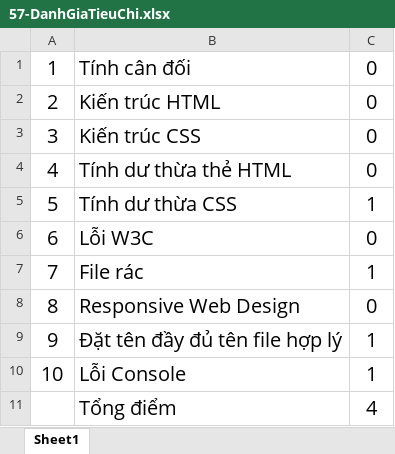
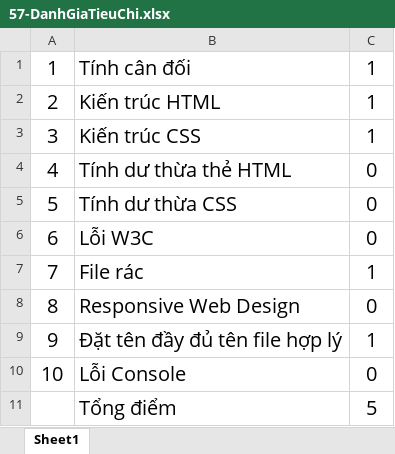
Before and after one commit to foostart/5-cdptw1-2, an Excel workbook: 57/57-DanhGiaTieuChi.xlsx, sheet Sheet1, drawn as a sheet; values as stored, in another font and other column widths than the file's, no borders; the diff names each change by its address in the sheet, - before the commit and + after, or states it on an @@ line.

```diff
--- a/57/57-DanhGiaTieuChi.xlsx (sheet Sheet1)
+++ b/57/57-DanhGiaTieuChi.xlsx (sheet Sheet1)
-C1:C3: 0
+C1:C3: 1
-C5: 1
+C5: 0
-C10: 1
+C10: 0
-C11: 4
+C11: 5
```
Also changed, not shown: 54/54-DanhGiaTieuChi.xlsx, 830/830-DanhGiaTieuChi.xlsx, 4 other files.
